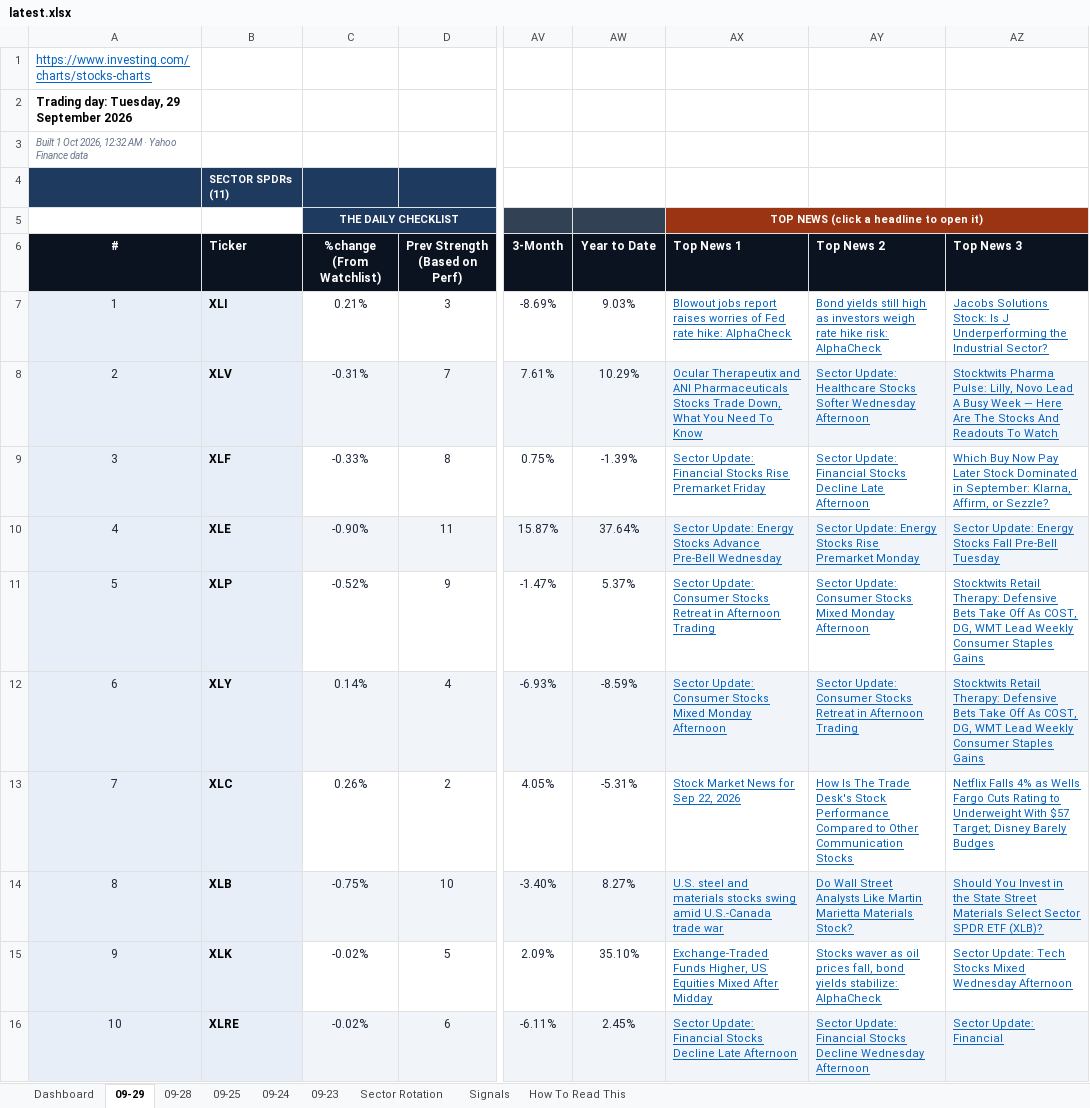
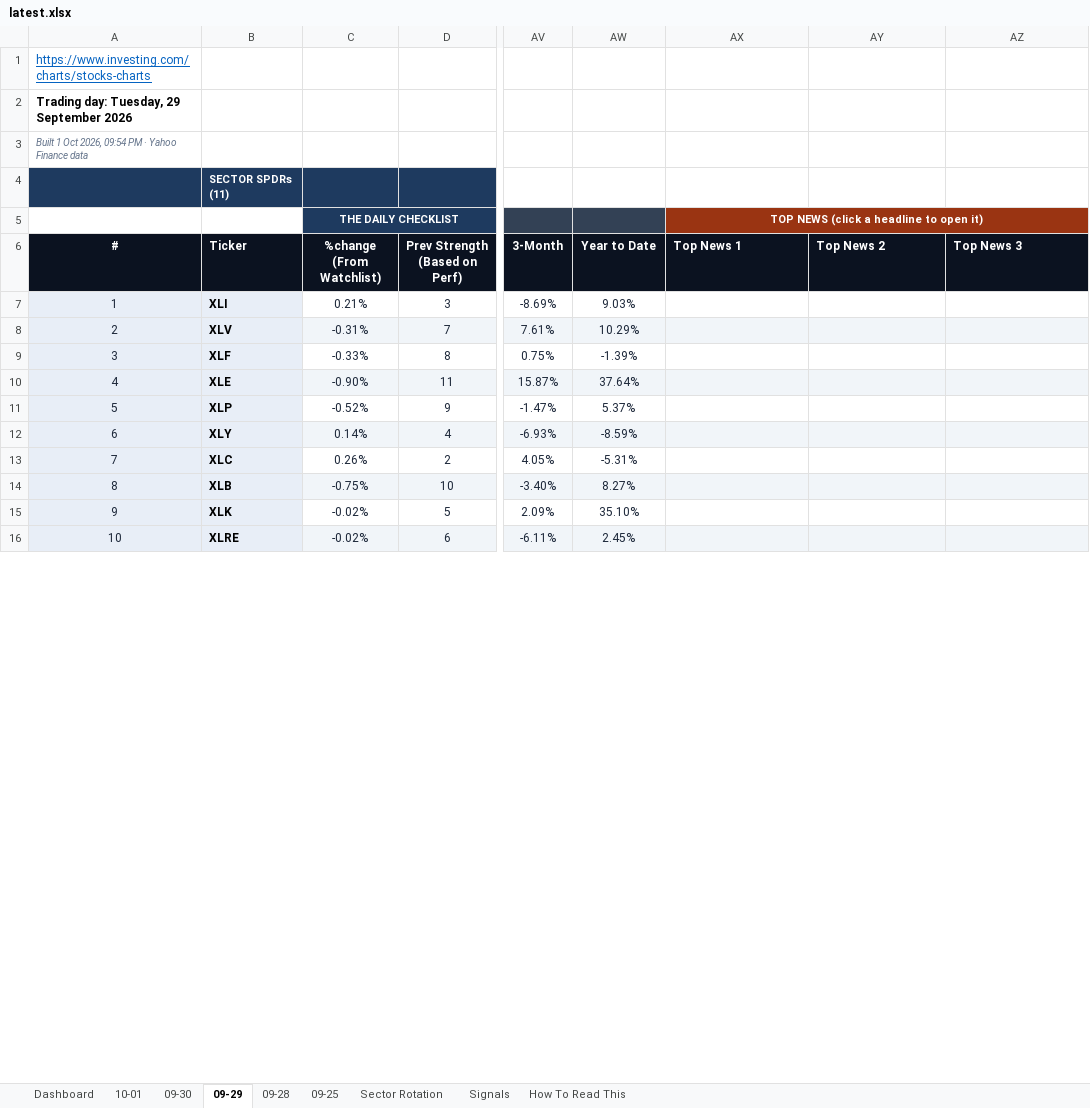
Before and after one commit to GeoWizard4645/Stock-Analysis-for-my-Grandpa, an Excel workbook: docs/data/latest.xlsx, sheet 09-29, drawn as a sheet; only a part is shown, gaps mark what is left out; values as stored, in another font and other column widths than the file's, no borders; conditional formats not drawn; the diff covers the shown part only; the diff names each change by its address in the sheet, - before the commit and + after, or states it on an @@ line.

```diff
--- a/docs/data/latest.xlsx (sheet 09-29)
+++ b/docs/data/latest.xlsx (sheet 09-29)
-sheet tab: 09-24
-sheet tab: 09-23
+sheet tab: 10-01
+sheet tab: 09-30
-A3 (#): …Oct 2026, 12:32 AM · Yahoo…
+A3 (#): …Oct 2026, 09:54 PM · Yahoo…
-AX7 (Top News 1): Blowout jobs report raises worries of Fed rate hike: AlphaCheck
+AX7 (Top News 1): (empty)
-AY7 (Top News 2): Bond yields still high as investors weigh rate hike risk: AlphaCheck
+AY7 (Top News 2): (empty)
-AZ7 (Top News 3): Jacobs Solutions Stock: Is J Underperforming the Industrial Sector?
+AZ7 (Top News 3): (empty)
-AX8 (Top News 1): Ocular Therapeutix and ANI Pharmaceuticals Stocks Trade Down, What You Need To Know
+AX8 (Top News 1): (empty)
-AY8 (Top News 2): Sector Update: Healthcare Stocks Softer Wednesday Afternoon
+AY8 (Top News 2): (empty)
-AZ8 (Top News 3): Stocktwits Pharma Pulse: Lilly, Novo Lead A Busy Week — Here Are The Stocks And Readouts To Watch
+AZ8 (Top News 3): (empty)
-AX9 (Top News 1): Sector Update: Financial Stocks Rise Premarket Friday
+AX9 (Top News 1): (empty)
-AY9 (Top News 2): Sector Update: Financial Stocks Decline Late Afternoon
+AY9 (Top News 2): (empty)
-AZ9 (Top News 3): Which Buy Now Pay Later Stock Dominated in September: Klarna, Affirm, or Sezzle?
+AZ9 (Top News 3): (empty)
-AX10 (Top News 1): Sector Update: Energy Stocks Advance Pre-Bell Wednesday
+AX10 (Top News 1): (empty)
-AY10 (Top News 2): Sector Update: Energy Stocks Rise Premarket Monday
+AY10 (Top News 2): (empty)
-AZ10 (Top News 3): Sector Update: Energy Stocks Fall Pre-Bell Tuesday
+AZ10 (Top News 3): (empty)
-AX11 (Top News 1): Sector Update: Consumer Stocks Retreat in Afternoon Trading
+AX11 (Top News 1): (empty)
-AY11 (Top News 2): Sector Update: Consumer Stocks Mixed Monday Afternoon
+AY11 (Top News 2): (empty)
-AZ11:AZ12 (Top News 3): Stocktwits Retail Therapy: Defensive Bets Take Off As COST, DG, WMT Lead Weekly Consumer Staples Gains
+AZ11:AZ12 (Top News 3): (empty)
-AX12 (Top News 1): Sector Update: Consumer Stocks Mixed Monday Afternoon
+AX12 (Top News 1): (empty)
-AY12 (Top News 2): Sector Update: Consumer Stocks Retreat in Afternoon Trading
+AY12 (Top News 2): (empty)
-AX13 (Top News 1): Stock Market News for Sep 22, 2026
+AX13 (Top News 1): (empty)
-AY13 (Top News 2): How Is The Trade Desk's Stock Performance Compared to Other Communication Stocks
+AY13 (Top News 2): (empty)
-AZ13 (Top News 3): Netflix Falls 4% as Wells Fargo Cuts Rating to Underweight With $57 Target; Disney Barely Budges
+AZ13 (Top News 3): (empty)
-AX14 (Top News 1): U.S. steel and materials stocks swing amid U.S.-Canada trade war
+AX14 (Top News 1): (empty)
-AY14 (Top News 2): Do Wall Street Analysts Like Martin Marietta Materials Stock?
+AY14 (Top News 2): (empty)
-AZ14 (Top News 3): Should You Invest in the State Street Materials Select Sector SPDR ETF (XLB)?
+AZ14 (Top News 3): (empty)
-AX15 (Top News 1): Exchange-Traded Funds Higher, US Equities Mixed After Midday
+AX15 (Top News 1): (empty)
-AY15 (Top News 2): Stocks waver as oil prices fall, bond yields stabilize: AlphaCheck
+AY15 (Top News 2): (empty)
-AZ15 (Top News 3): Sector Update: Tech Stocks Mixed Wednesday Afternoon
+AZ15 (Top News 3): (empty)
-AX16 (Top News 1): Sector Update: Financial Stocks Decline Late Afternoon
+AX16 (Top News 1): (empty)
-AY16 (Top News 2): Sector Update: Financial Stocks Decline Wednesday Afternoon
+AY16 (Top News 2): (empty)
-AZ16 (Top News 3): Sector Update: Financial
+AZ16 (Top News 3): (empty)
```
Also changed, not shown: 90 edited cells elsewhere in this sheet, sheet Dashboard, sheet Signals, sheet Sector Rotation, sheet 09-25, sheet 09-28, 1 other file.
